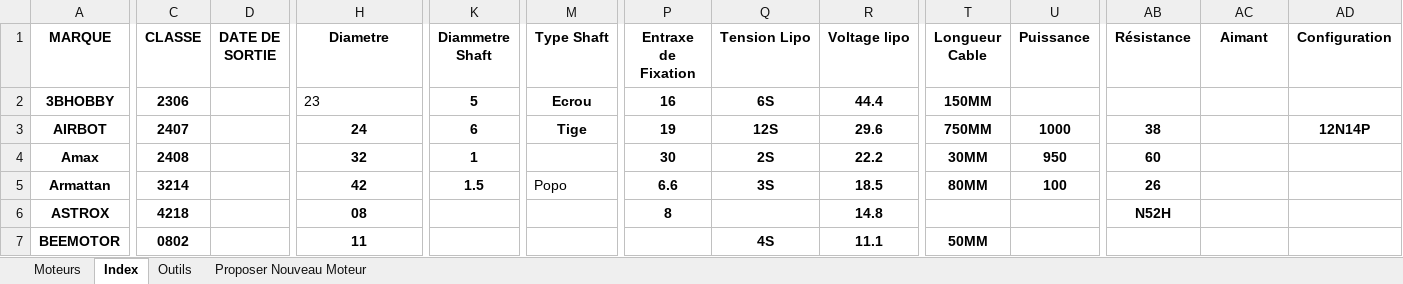
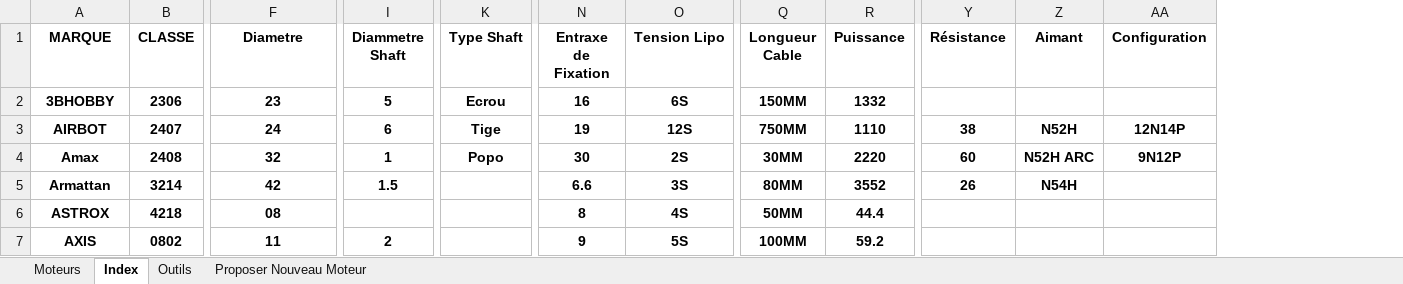
Before and after one commit to douzils/Multi-Motors, an Excel workbook: Liste Moteurs Official.xlsx, sheet Index, drawn as a sheet; only a part is shown, gaps mark what is left out; values as stored, in another font and other column widths than the file's, no borders; charts and pictures and conditional formats not drawn; removed rows and columns are numbered as before the commit, all else as after; the diff covers the shown part only; the diff names each change by its address in the sheet, - before the commit and + after, or states it on an @@ line.

Commit message:
1 Marque + Poids
Marque
Axis-Flying

```diff
--- a/Liste Moteurs Official.xlsx (sheet Index)
+++ b/Liste Moteurs Official.xlsx (sheet Index)
-column D (DATE DE SORTIE), empty
-column R (Voltage lipo), rows 2-7: 44.4 | 29.6 | 22.2 | 18.5 | 14.8 | 11.1
@@ F2 bold: off → on, alignment: left → center @@
-R2 (Puissance): (empty)
+R2 (Puissance): 1332
-R3 (Puissance): 1000
+R3 (Puissance): 1110
-Z3 (Aimant): (empty)
+Z3 (Aimant): N52H
-K4 (Type Shaft): (empty)
+K4 (Type Shaft): Popo
-R4 (Puissance): 950
+R4 (Puissance): 2220
-Z4 (Aimant): (empty)
+Z4 (Aimant): N52H ARC
-AA4 (Configuration): (empty)
+AA4 (Configuration): 9N12P
-K5 (Type Shaft): Popo
+K5 (Type Shaft): (empty)
-R5 (Puissance): 100
+R5 (Puissance): 3552
-Z5 (Aimant): (empty)
+Z5 (Aimant): N54H
-O6 (Tension Lipo): (empty)
+O6 (Tension Lipo): 4S
-Q6 (Longueur Cable): (empty)
+Q6 (Longueur Cable): 50MM
-R6 (Puissance): (empty)
+R6 (Puissance): 44.4
-Y6 (Résistance): N52H
+Y6 (Résistance): (empty)
-A7 (MARQUE): BEEMOTOR
+A7 (MARQUE): AXIS
-I7 (Diammetre Shaft): (empty)
+I7 (Diammetre Shaft): 2
-N7 (Entraxe de Fixation): (empty)
+N7 (Entraxe de Fixation): 9
-O7 (Tension Lipo): 4S
+O7 (Tension Lipo): 5S
-Q7 (Longueur Cable): 50MM
+Q7 (Longueur Cable): 100MM
-R7 (Puissance): (empty)
+R7 (Puissance): 59.2
```
Also changed, not shown: other rows of this sheet, sheet Moteurs, sheet Outils, sheet Proposer Nouveau Moteur, formulas that keep their value, 2 other files.
